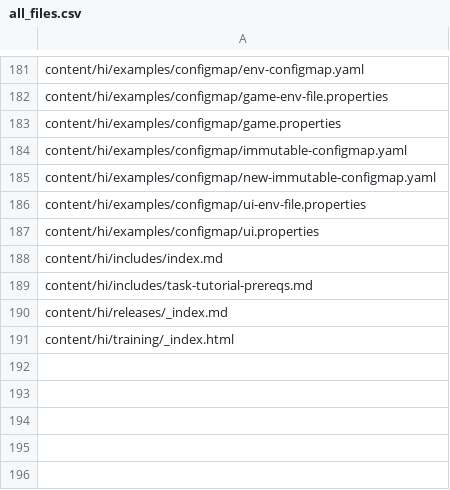
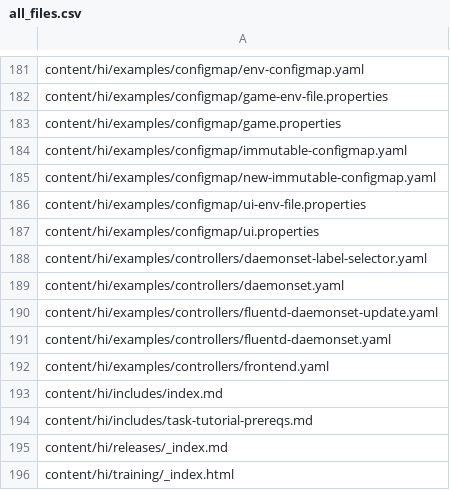
Before and after one commit to kfess/kube-website-i18n, a CSV file: data/master/languages/hi/all_files.csv, drawn as a sheet; only a part is shown, gaps mark what is left out.

```diff
--- a/data/master/languages/hi/all_files.csv
+++ b/data/master/languages/hi/all_files.csv
@@ -187,2 +187,7 @@ content/hi/examples/configmap/ui-env-file.properties
 content/hi/examples/configmap/ui.properties
+content/hi/examples/controllers/daemonset-label-selector.yaml
+content/hi/examples/controllers/daemonset.yaml
+content/hi/examples/controllers/fluentd-daemonset-update.yaml
+content/hi/examples/controllers/fluentd-daemonset.yaml
+content/hi/examples/controllers/frontend.yaml
 content/hi/includes/index.md
```
Also changed, not shown: 3 other files.
